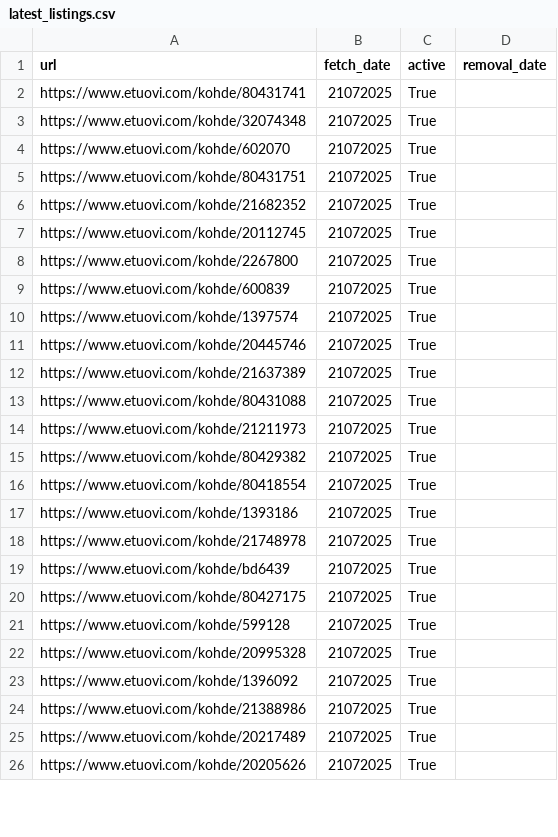
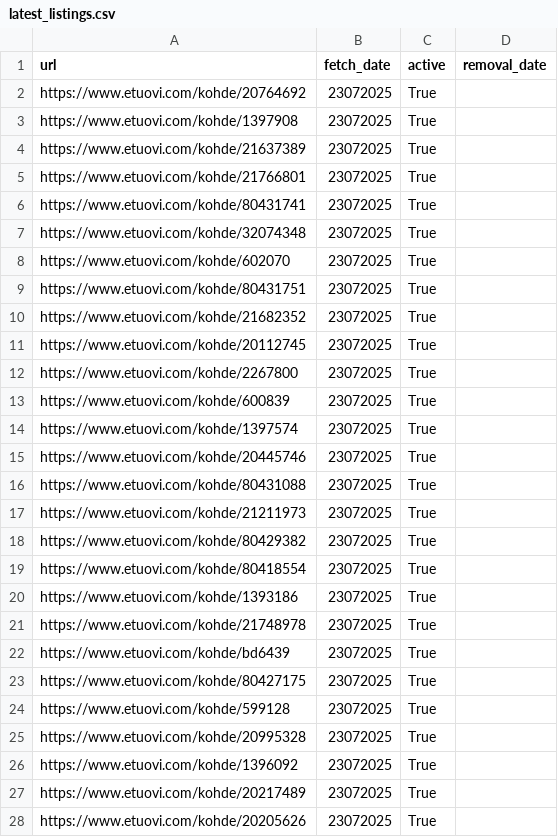
Before and after one commit to setuukka/etuovi, a CSV file: latest_listings.csv, drawn as a sheet; only a part is shown; the diff covers the shown part only.

```diff
--- a/latest_listings.csv
+++ b/latest_listings.csv
@@ -1,26 +1,28 @@
 url,fetch_date,active,removal_date
-https://www.etuovi.com/kohde/80431741,21072025,True,
-https://www.etuovi.com/kohde/32074348,21072025,True,
-https://www.etuovi.com/kohde/602070,21072025,True,
-https://www.etuovi.com/kohde/80431751,21072025,True,
-https://www.etuovi.com/kohde/21682352,21072025,True,
-https://www.etuovi.com/kohde/20112745,21072025,True,
-https://www.etuovi.com/kohde/2267800,21072025,True,
-https://www.etuovi.com/kohde/600839,21072025,True,
-https://www.etuovi.com/kohde/1397574,21072025,True,
-https://www.etuovi.com/kohde/20445746,21072025,True,
-https://www.etuovi.com/kohde/21637389,21072025,True,
-https://www.etuovi.com/kohde/80431088,21072025,True,
-https://www.etuovi.com/kohde/21211973,21072025,True,
-https://www.etuovi.com/kohde/80429382,21072025,True,
-https://www.etuovi.com/kohde/80418554,21072025,True,
-https://www.etuovi.com/kohde/1393186,21072025,True,
-https://www.etuovi.com/kohde/21748978,21072025,True,
-https://www.etuovi.com/kohde/bd6439,21072025,True,
-https://www.etuovi.com/kohde/80427175,21072025,True,
-https://www.etuovi.com/kohde/599128,21072025,True,
-https://www.etuovi.com/kohde/20995328,21072025,True,
-https://www.etuovi.com/kohde/1396092,21072025,True,
-https://www.etuovi.com/kohde/21388986,21072025,True,
-https://www.etuovi.com/kohde/20217489,21072025,True,
-https://www.etuovi.com/kohde/20205626,21072025,True,
+https://www.etuovi.com/kohde/20764692,23072025,True,
+https://www.etuovi.com/kohde/1397908,23072025,True,
+https://www.etuovi.com/kohde/21637389,23072025,True,
+https://www.etuovi.com/kohde/21766801,23072025,True,
+https://www.etuovi.com/kohde/80431741,23072025,True,
+https://www.etuovi.com/kohde/32074348,23072025,True,
+https://www.etuovi.com/kohde/602070,23072025,True,
+https://www.etuovi.com/kohde/80431751,23072025,True,
+https://www.etuovi.com/kohde/21682352,23072025,True,
+https://www.etuovi.com/kohde/20112745,23072025,True,
+https://www.etuovi.com/kohde/2267800,23072025,True,
+https://www.etuovi.com/kohde/600839,23072025,True,
+https://www.etuovi.com/kohde/1397574,23072025,True,
+https://www.etuovi.com/kohde/20445746,23072025,True,
+https://www.etuovi.com/kohde/80431088,23072025,True,
+https://www.etuovi.com/kohde/21211973,23072025,True,
+https://www.etuovi.com/kohde/80429382,23072025,True,
+https://www.etuovi.com/kohde/80418554,23072025,True,
+https://www.etuovi.com/kohde/1393186,23072025,True,
+https://www.etuovi.com/kohde/21748978,23072025,True,
+https://www.etuovi.com/kohde/bd6439,23072025,True,
+https://www.etuovi.com/kohde/80427175,23072025,True,
+https://www.etuovi.com/kohde/599128,23072025,True,
+https://www.etuovi.com/kohde/20995328,23072025,True,
+https://www.etuovi.com/kohde/1396092,23072025,True,
+https://www.etuovi.com/kohde/20217489,23072025,True,
+https://www.etuovi.com/kohde/20205626,23072025,True,
```
Also changed, not shown: 1 removed row and 35 edited cells elsewhere in this file, 5 other files.
